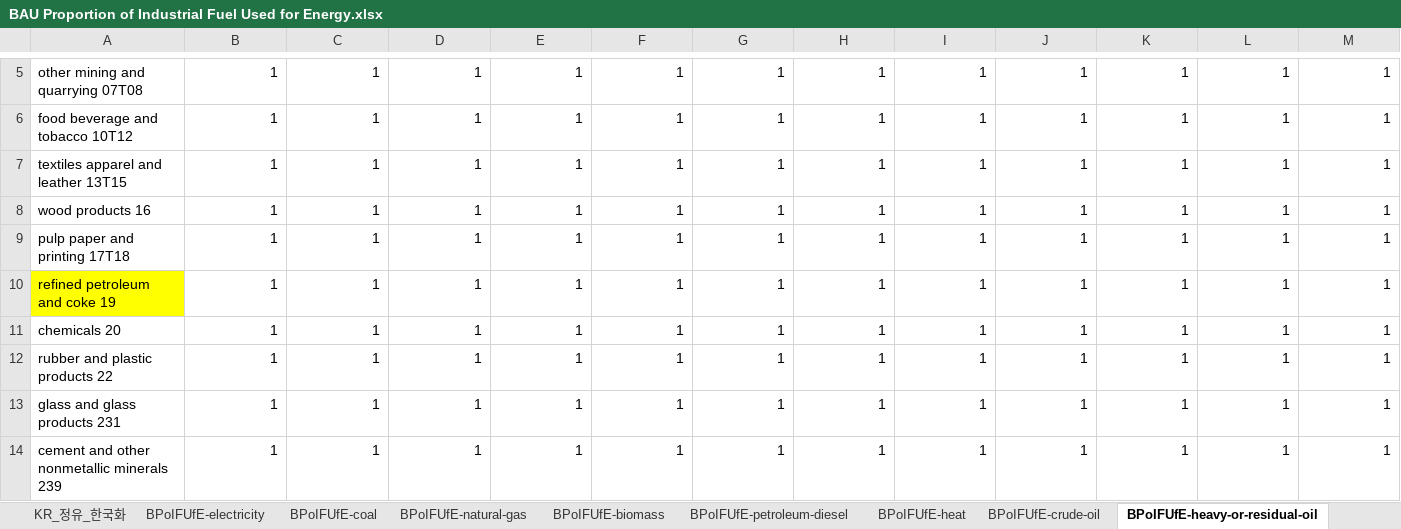
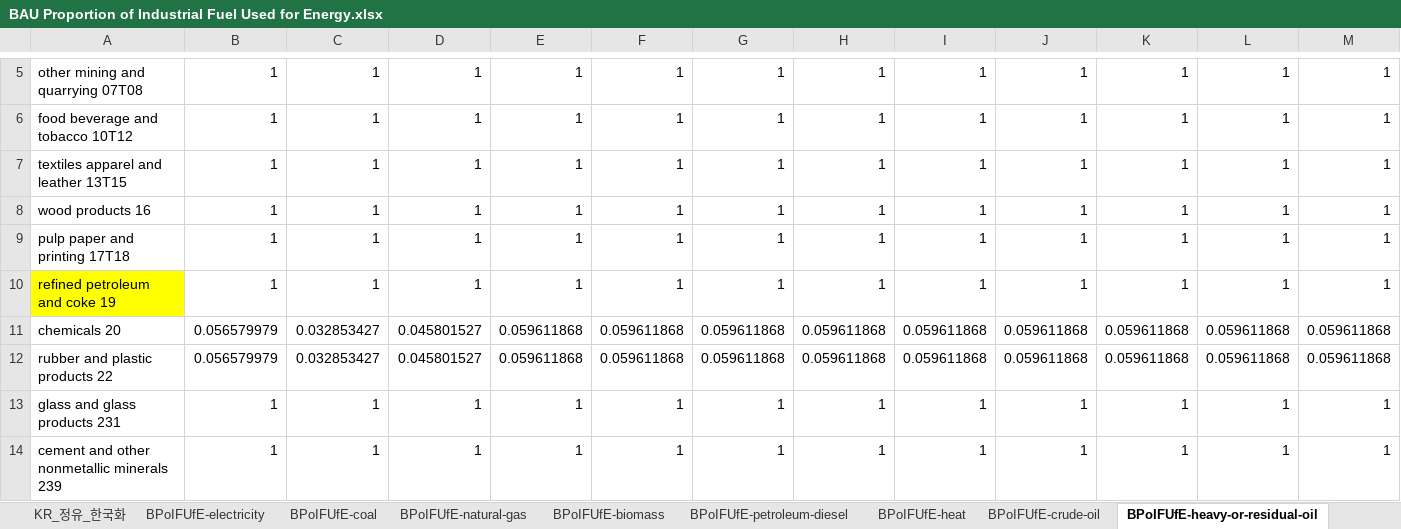
Before and after one commit to EnergyInnovation/eps-southkorea, an Excel workbook: InputData/indst/BPoIFUfE/BAU Proportion of Industrial Fuel Used for Energy.xlsx, sheet BPoIFUfE-heavy-or-residual-oil, drawn as a sheet; only a part is shown, gaps mark what is left out; values as stored, in another font and other column widths than the file's, no borders; removed rows and columns are numbered as before the commit, all else as after; rows hold the shown columns only; the diff names each change by its address in the sheet, - before the commit and + after, or states it on an @@ line.

Commit message:
KR industry: align BIFUbC/BPoIFUfE fuel use with GIR 2026 / CRT
- Waste fuels counted as coal; refinery own-use gas moved to refining
- Plant-owned CHP coal/gas allocated by fuel (mostly chemicals); steel no longer gets CHP coal
- Refinery-produced fuel counted via the crude energy share, calibrated to 1.A.1.b
- Steel coal and chemicals naphtha energy shares calibrated to GIR/CRT
- Chemicals/rubber non-energy oil set as non-energy; two double counts removed

```diff
--- a/InputData/indst/BPoIFUfE/BAU Proportion of Industrial Fuel Used for Energy.xlsx (sheet BPoIFUfE-heavy-or-residual-oil)
+++ b/InputData/indst/BPoIFUfE/BAU Proportion of Industrial Fuel Used for Energy.xlsx (sheet BPoIFUfE-heavy-or-residual-oil)
-row 11: chemicals 20 | 1 | 1 | 1 | 1 | 1 | 1 | 1 | 1 | 1 | 1 | 1 | 1
-row 12: rubber and plastic products 22 | 1 | 1 | 1 | 1 | 1 | 1 | 1 | 1 | 1 | 1 | 1 | 1
+row 11: chemicals 20 | 0.056579979 | 0.032853427 | 0.045801527 | 0.059611868 | 0.059611868 | 0.059611868 | 0.059611868 | 0.059611868 | 0.059611868 | 0.059611868 | 0.059611868 | 0.059611868
+row 12: rubber and plastic products 22 | 0.056579979 | 0.032853427 | 0.045801527 | 0.059611868 | 0.059611868 | 0.059611868 | 0.059611868 | 0.059611868 | 0.059611868 | 0.059611868 | 0.059611868 | 0.059611868
```
Also changed, not shown: sheet BPoIFUfE-natural-gas, sheet BPoIFUfE-petroleum-diesel, sheet BPoIFUfE-crude-oil, sheet BPoIFUfE-LPG-propane-or-butane, sheet BPoIFUfE-coal, sheet Steel GIR calibration, 1 more sheet, other sheet tabs, 17 other files.
